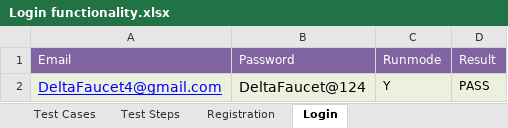
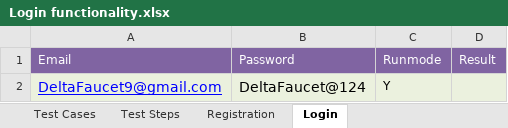
Before and after one commit to sathishbob/testing, an Excel workbook: target/test-classes/com/born/xls/Login functionality.xlsx, sheet Login, drawn as a sheet; values as stored, in another font and other column widths than the file's, no borders; the diff names each change by its address in the sheet, - before the commit and + after, or states it on an @@ line.

```diff
--- a/target/test-classes/com/born/xls/Login functionality.xlsx (sheet Login)
+++ b/target/test-classes/com/born/xls/Login functionality.xlsx (sheet Login)
-A2: DeltaFaucet4@gmail.com
+A2: DeltaFaucet9@gmail.com
-D2: PASS
+D2: (empty)
```
Also changed, not shown: sheet Test Steps, sheet Registration, sheet Test Cases, target/classes/com/born/xls/Login functionality.xlsx, target/classes/com/born/xls/Suite.xlsx, 20 other files.
